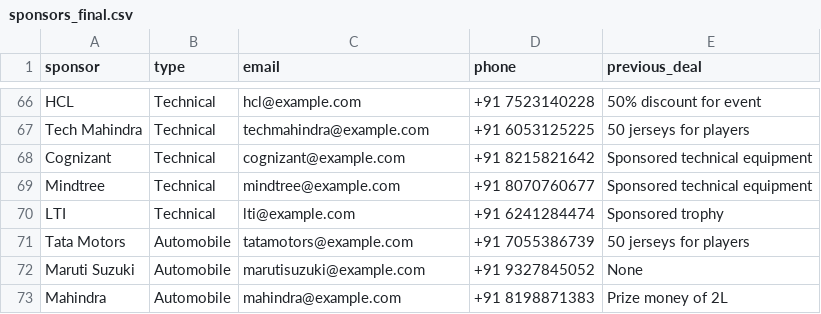
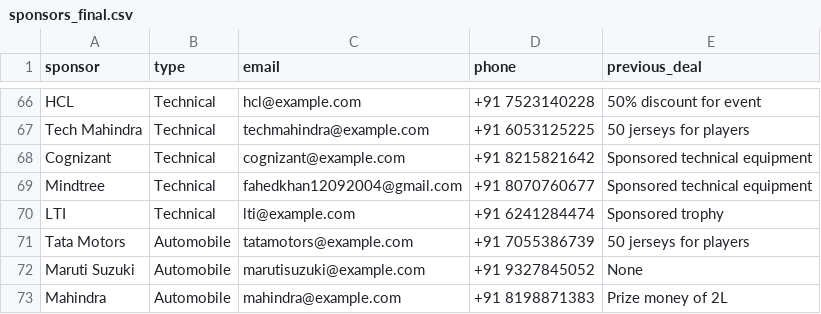
Before and after one commit to 12fahed/Happening-Event-Management-Platform, a CSV file: sponsorship-selector/sponsors_final.csv, drawn as a sheet; only a part is shown, gaps mark what is left out.

```diff
--- a/sponsorship-selector/sponsors_final.csv
+++ b/sponsorship-selector/sponsors_final.csv
@@ -68,3 +68,3 @@ Tech Mahindra,Technical,techmahindra@example.com,+91 6053125225,50 jerseys for p
 Cognizant,Technical,cognizant@example.com,+91 8215821642,Sponsored technical equipment
-Mindtree,Technical,mindtree@example.com,+91 8070760677,Sponsored technical equipment
+Mindtree,Technical,fahedkhan12092004@gmail.com,+91 8070760677,Sponsored technical equipment
 LTI,Technical,lti@example.com,+91 6241284474,Sponsored trophy
```
Also changed, not shown: 20 other files.
